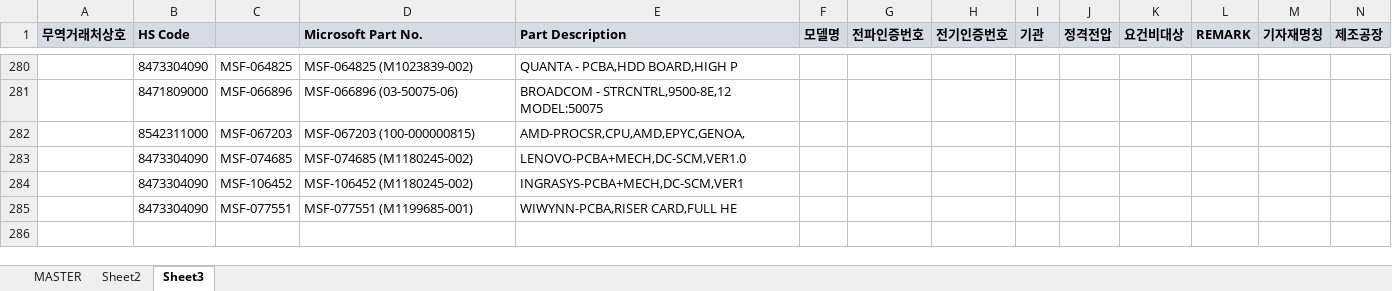
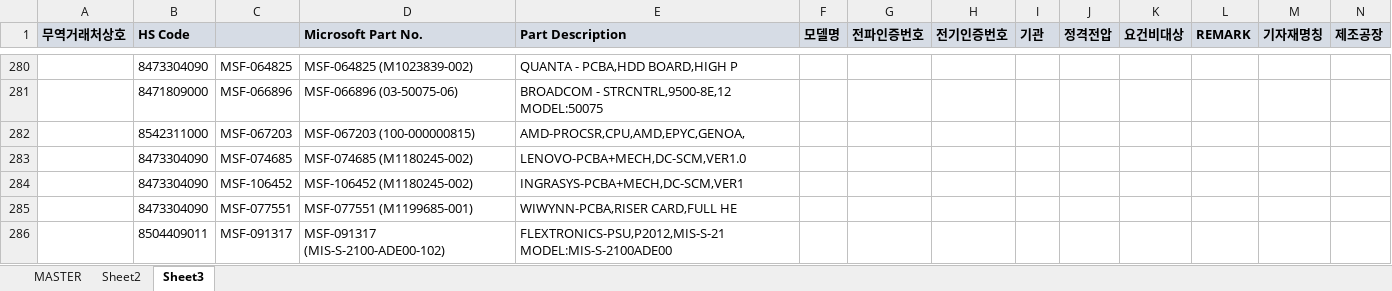
Before and after one commit to helloboraS/MS_PDF-TO-EXCEL, an Excel workbook: MASTER_MS5673.xlsx, sheet Sheet3, drawn as a sheet; only a part is shown, gaps mark what is left out; values as stored, in another font and other column widths than the file's, no borders; conditional formats not drawn; the diff names each change by its address in the sheet, - before the commit and + after, or states it on an @@ line.

```diff
--- a/MASTER_MS5673.xlsx (sheet Sheet3)
+++ b/MASTER_MS5673.xlsx (sheet Sheet3)
+row 286:  | 8504409011 | MSF-091317 | MSF-091317 (MIS-S-2100-ADE00-102) | FLEXTRONICS-PSU,P2012,MIS-S-21 MODEL:MIS-S-2100ADE00
```
Also changed, not shown: sheet MASTER.
